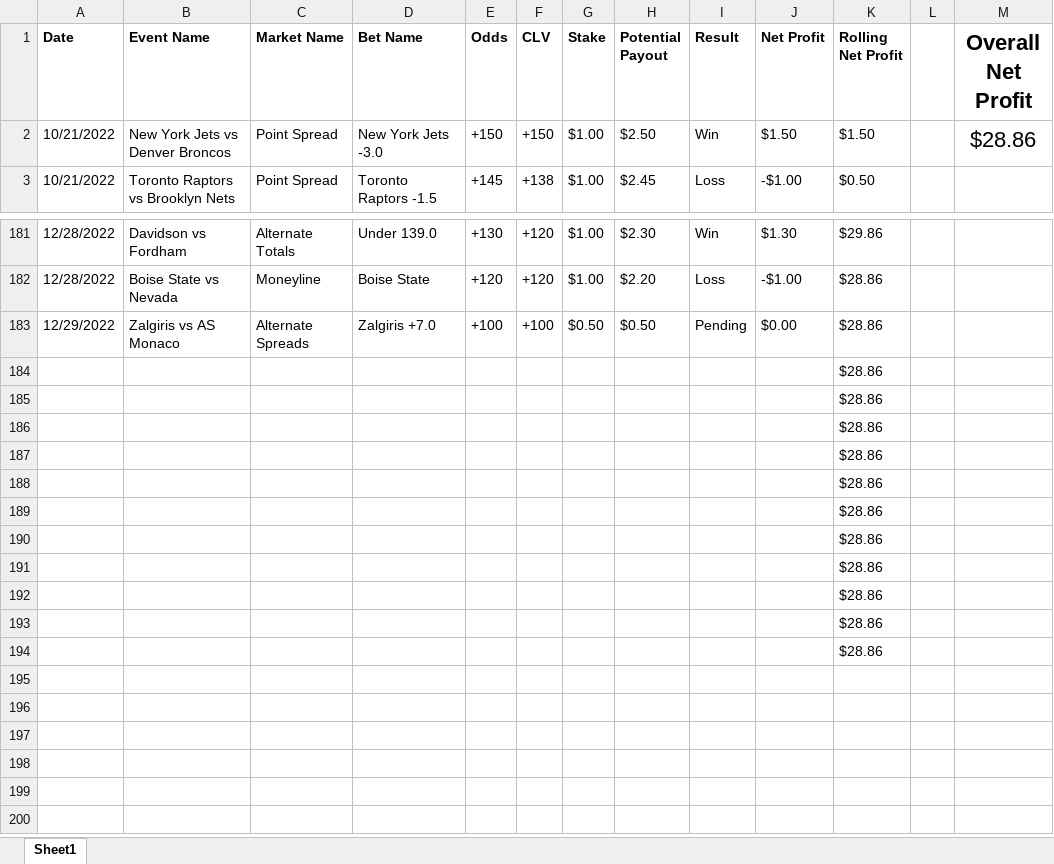
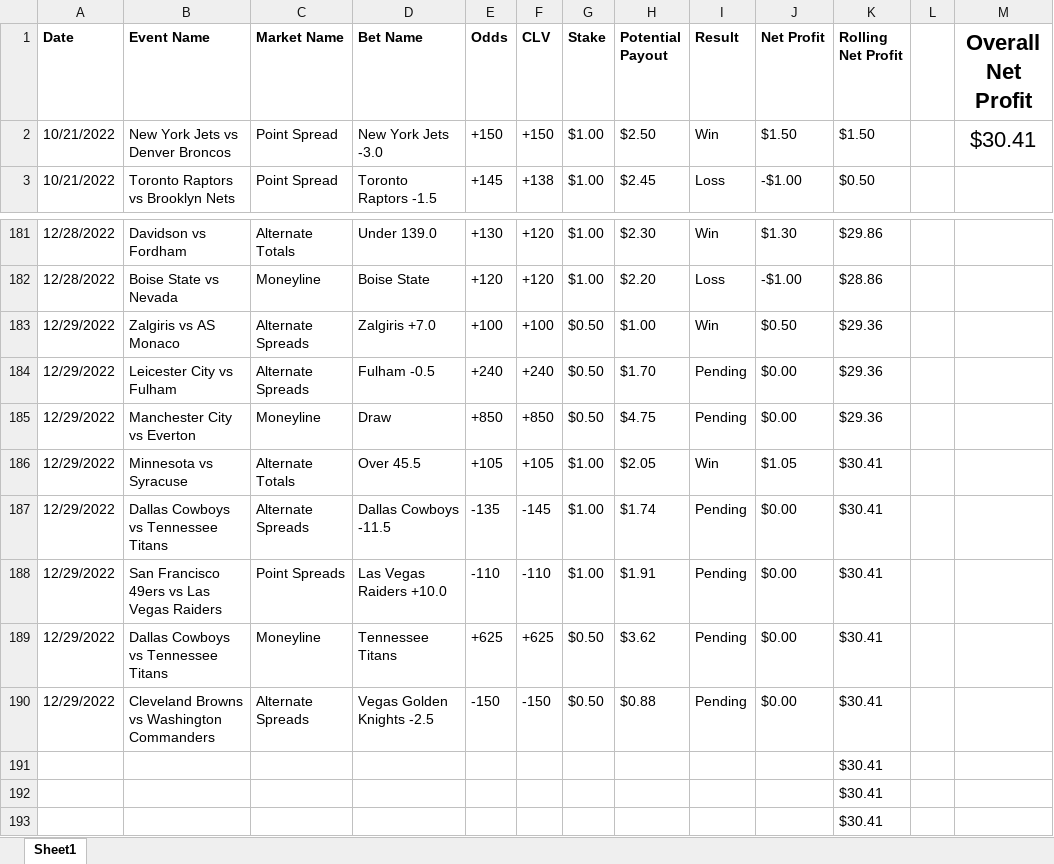
Before and after one commit to jacksebastian17/betting-algo, an Excel workbook: betting spreadsheet.xlsx, sheet Sheet1, drawn as a sheet; only a part is shown, gaps mark what is left out; values as stored, in another font and other column widths than the file's, no borders; charts and pictures and conditional formats not drawn; removed rows and columns are numbered as before the commit, all else as after; the diff names each change by its address in the sheet, - before the commit and + after, or states it on an @@ line.

Commit message:
added Draw on moneyline for soccer games

```diff
--- a/betting spreadsheet.xlsx (sheet Sheet1)
+++ b/betting spreadsheet.xlsx (sheet Sheet1)
-M2 (Overall Net Profit): $28.86
+M2 (Overall Net Profit): $30.41
-H183 (Potential Payout): $0.50
+H183 (Potential Payout): $1.00
-I183 (Result): Pending
+I183 (Result): Win
-J183 (Net Profit): $0.00
+J183 (Net Profit): $0.50
-K183 (Rolling Net Profit): $28.86
+K183 (Rolling Net Profit): $29.36
-row 184:  |  |  |  |  |  |  |  |  |  | $28.86
-row 185:  |  |  |  |  |  |  |  |  |  | $28.86
-row 186:  |  |  |  |  |  |  |  |  |  | $28.86
-row 187:  |  |  |  |  |  |  |  |  |  | $28.86
-row 188:  |  |  |  |  |  |  |  |  |  | $28.86
-row 189:  |  |  |  |  |  |  |  |  |  | $28.86
-row 190:  |  |  |  |  |  |  |  |  |  | $28.86
-row 191:  |  |  |  |  |  |  |  |  |  | $28.86
+row 184: 12/29/2022 | Leicester City vs Fulham | Alternate Spreads | Fulham -0.5 | +240 | +240 | $0.50 | $1.70 | Pending | $0.00 | $29.36
+row 185: 12/29/2022 | Manchester City vs Everton | Moneyline | Draw | +850 | +850 | $0.50 | $4.75 | Pending | $0.00 | $29.36
+row 186: 12/29/2022 | Minnesota vs Syracuse | Alternate Totals | Over 45.5 | +105 | +105 | $1.00 | $2.05 | Win | $1.05 | $30.41
+row 187: 12/29/2022 | Dallas Cowboys vs Tennessee Titans | Alternate Spreads | Dallas Cowboys -11.5 | -135 | -145 | $1.00 | $1.74 | Pending | $0.00 | $30.41
+row 188: 12/29/2022 | San Francisco 49ers vs Las Vegas Raiders | Point Spreads | Las Vegas Raiders +10.0 | -110 | -110 | $1.00 | $1.91 | Pending | $0.00 | $30.41
+row 189: 12/29/2022 | Dallas Cowboys vs Tennessee Titans | Moneyline | Tennessee Titans | +625 | +625 | $0.50 | $3.62 | Pending | $0.00 | $30.41
+row 190: 12/29/2022 | Cleveland Browns vs Washington Commanders | Alternate Spreads | Vegas Golden Knights -2.5 | -150 | -150 | $0.50 | $0.88 | Pending | $0.00 | $30.41
-K191:K193 (Rolling Net Profit): $28.86
+K191:K193 (Rolling Net Profit): $30.41
```
Also changed, not shown: charts or pictures, 2 other files.
